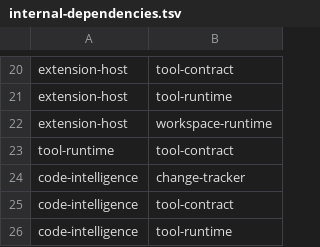
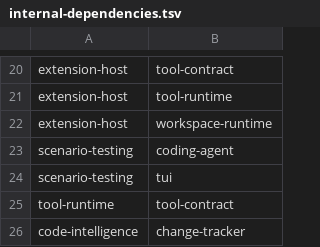
Before and after one commit to denislov/evo, a TSV file: scripts/architecture/internal-dependencies.tsv, drawn as a sheet; only a part is shown, gaps mark what is left out; the shorter side is filled out with more unchanged rows.

```diff
--- a/scripts/architecture/internal-dependencies.tsv
+++ b/scripts/architecture/internal-dependencies.tsv
@@ -22,2 +22,4 @@ extension-host	tool-runtime
 extension-host	workspace-runtime
+scenario-testing	coding-agent
+scenario-testing	tui
 tool-runtime	tool-contract
```
Also changed, not shown: 19 other files.
